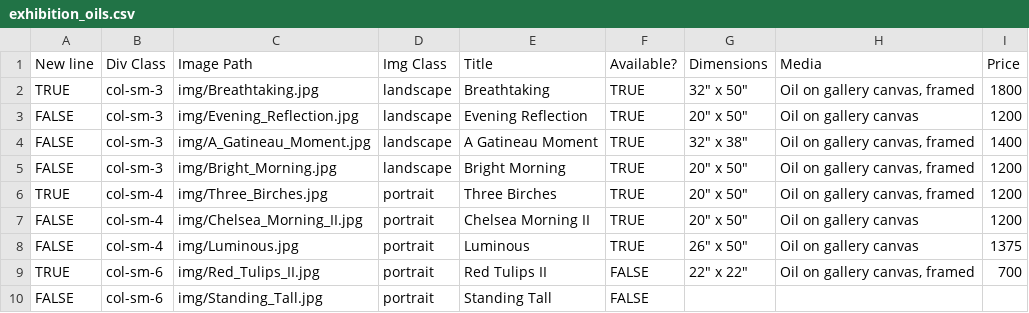
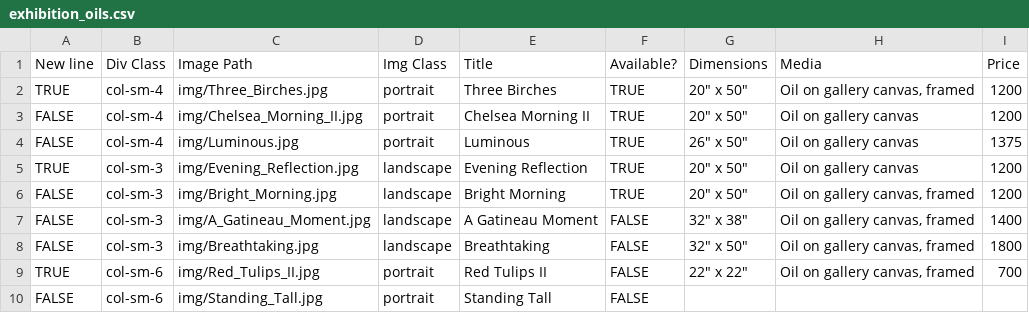
Before and after one commit to BYachnin/linayachninsite, a CSV file: paintings/exhibition_oils.csv, drawn as a sheet.

```diff
--- a/paintings/exhibition_oils.csv
+++ b/paintings/exhibition_oils.csv
@@ -1,6 +1,2 @@
 New line,Div Class,Image Path,Img Class,Title,Available?,Dimensions,Media,Price
-TRUE,col-sm-3,img/Breathtaking.jpg,landscape,Breathtaking,TRUE,"32"" x 50""","Oil on gallery canvas, framed",1800
-FALSE,col-sm-3,img/Evening_Reflection.jpg,landscape,Evening Reflection,TRUE,"20"" x 50""",Oil on gallery canvas,1200
-FALSE,col-sm-3,img/A_Gatineau_Moment.jpg,landscape,A Gatineau Moment,TRUE,"32"" x 38""","Oil on gallery canvas, framed",1400
-FALSE,col-sm-3,img/Bright_Morning.jpg,landscape,Bright Morning,TRUE,"20"" x 50""","Oil on gallery canvas, framed",1200
 TRUE,col-sm-4,img/Three_Birches.jpg,portrait,Three Birches,TRUE,"20"" x 50""","Oil on gallery canvas, framed",1200
@@ -8,2 +4,6 @@ FALSE,col-sm-4,img/Chelsea_Morning_II.jpg,portrait,Chelsea Morning II,TRUE,"20""
 FALSE,col-sm-4,img/Luminous.jpg,portrait,Luminous,TRUE,"26"" x 50""",Oil on gallery canvas,1375
+TRUE,col-sm-3,img/Evening_Reflection.jpg,landscape,Evening Reflection,TRUE,"20"" x 50""",Oil on gallery canvas,1200
+FALSE,col-sm-3,img/Bright_Morning.jpg,landscape,Bright Morning,TRUE,"20"" x 50""","Oil on gallery canvas, framed",1200
+FALSE,col-sm-3,img/A_Gatineau_Moment.jpg,landscape,A Gatineau Moment,FALSE,"32"" x 38""","Oil on gallery canvas, framed",1400
+FALSE,col-sm-3,img/Breathtaking.jpg,landscape,Breathtaking,FALSE,"32"" x 50""","Oil on gallery canvas, framed",1800
 TRUE,col-sm-6,img/Red_Tulips_II.jpg,portrait,Red Tulips II,FALSE,"22"" x 22""","Oil on gallery canvas, framed",700
```
Also changed, not shown: paintings/available_oils.csv, paintings/available_watercolours.csv, 3 other files.
